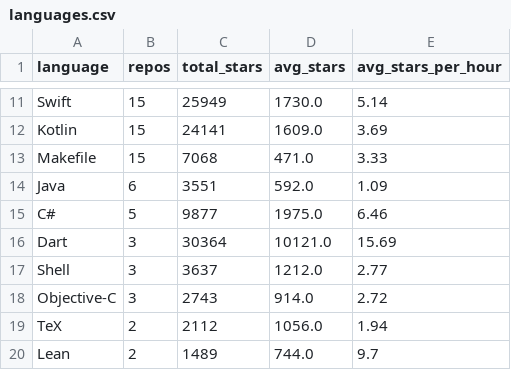
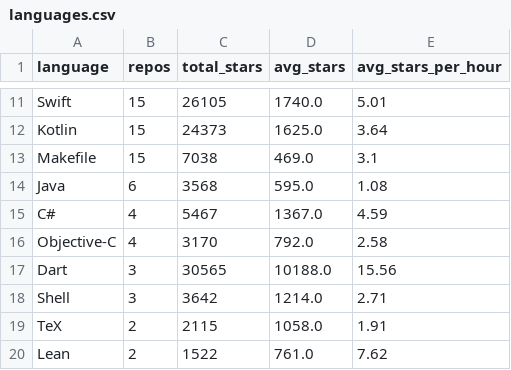
Before and after one commit to DishantBhere/GitHub-ETL-Engine-V2, a CSV file: data/languages.csv, drawn as a sheet; only a part is shown, gaps mark what is left out; removed rows and columns are numbered as before the commit, all else as after; the diff covers the shown part only; the diff names each change by its address in the sheet, - before the commit and + after, or states it on an @@ line.

```diff
--- a/data/languages.csv
+++ b/data/languages.csv
-C11 (total_stars): 25949
+C11 (total_stars): 26105
-D11 (avg_stars): 1730.0
+D11 (avg_stars): 1740.0
-E11 (avg_stars_per_hour): 5.14
+E11 (avg_stars_per_hour): 5.01
-C12 (total_stars): 24141
+C12 (total_stars): 24373
-D12 (avg_stars): 1609.0
+D12 (avg_stars): 1625.0
-E12 (avg_stars_per_hour): 3.69
+E12 (avg_stars_per_hour): 3.64
-C13 (total_stars): 7068
+C13 (total_stars): 7038
-D13 (avg_stars): 471.0
+D13 (avg_stars): 469.0
-E13 (avg_stars_per_hour): 3.33
+E13 (avg_stars_per_hour): 3.1
-C14 (total_stars): 3551
+C14 (total_stars): 3568
-D14 (avg_stars): 592.0
+D14 (avg_stars): 595.0
-E14 (avg_stars_per_hour): 1.09
+E14 (avg_stars_per_hour): 1.08
-B15 (repos): 5
+B15 (repos): 4
-C15 (total_stars): 9877
+C15 (total_stars): 5467
-D15 (avg_stars): 1975.0
+D15 (avg_stars): 1367.0
-E15 (avg_stars_per_hour): 6.46
+E15 (avg_stars_per_hour): 4.59
+row 16: Objective-C | 4 | 3170 | 792.0 | 2.58
-C17 (total_stars): 30364
+C17 (total_stars): 30565
-D17 (avg_stars): 10121.0
+D17 (avg_stars): 10188.0
-E17 (avg_stars_per_hour): 15.69
+E17 (avg_stars_per_hour): 15.56
-C18 (total_stars): 3637
+C18 (total_stars): 3642
-D18 (avg_stars): 1212.0
+D18 (avg_stars): 1214.0
-E18 (avg_stars_per_hour): 2.77
+E18 (avg_stars_per_hour): 2.71
-row 18: Objective-C | 3 | 2743 | 914.0 | 2.72
-C19 (total_stars): 2112
+C19 (total_stars): 2115
-D19 (avg_stars): 1056.0
+D19 (avg_stars): 1058.0
-E19 (avg_stars_per_hour): 1.94
+E19 (avg_stars_per_hour): 1.91
-C20 (total_stars): 1489
+C20 (total_stars): 1522
-D20 (avg_stars): 744.0
+D20 (avg_stars): 761.0
-E20 (avg_stars_per_hour): 9.7
+E20 (avg_stars_per_hour): 7.62
```
Also changed, not shown: 3 added rows, 2 removed rows and 39 edited cells elsewhere in this file, data/repos.csv, data/velocity.csv, 5 other files.
